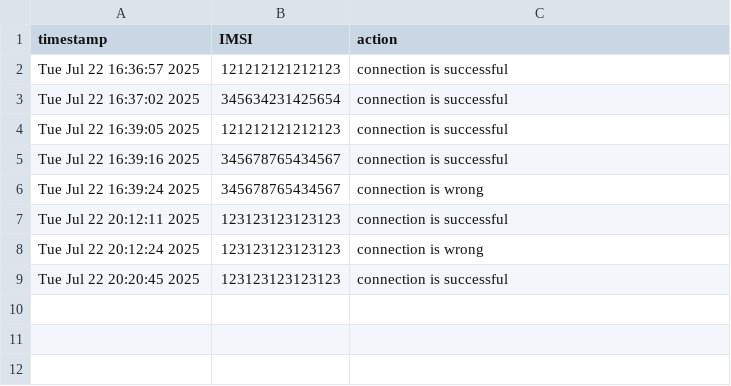
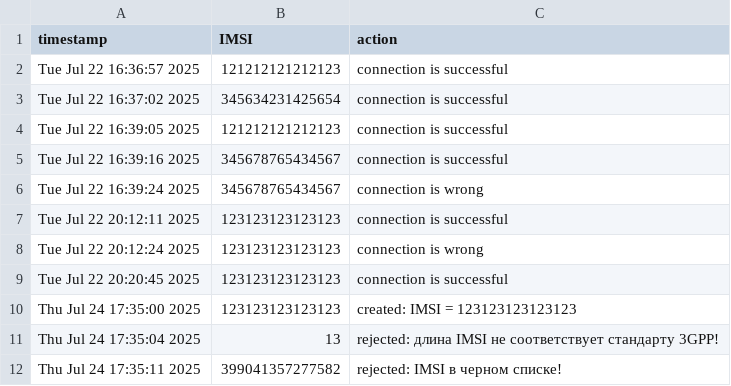
Before and after one commit to Alex-deg/PGW_Protei, a CSV file: server/Data/CDR_journal.csv, drawn as a sheet; the diff names each change by its address in the sheet, - before the commit and + after, or states it on an @@ line.

```diff
--- a/server/Data/CDR_journal.csv
+++ b/server/Data/CDR_journal.csv
+row 10: Thu Jul 24 17:35:00 2025 | 123123123123123 | created: IMSI = 123123123123123
+row 11: Thu Jul 24 17:35:04 2025 | 13 | rejected: длина IMSI не соответствует стандарту 3GPP!
+row 12: Thu Jul 24 17:35:11 2025 | 399041357277582 | rejected: IMSI в черном списке!
```
Also changed, not shown: 28 other files.
